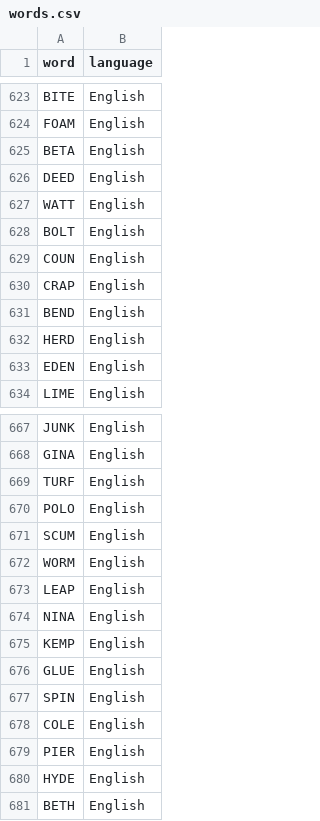
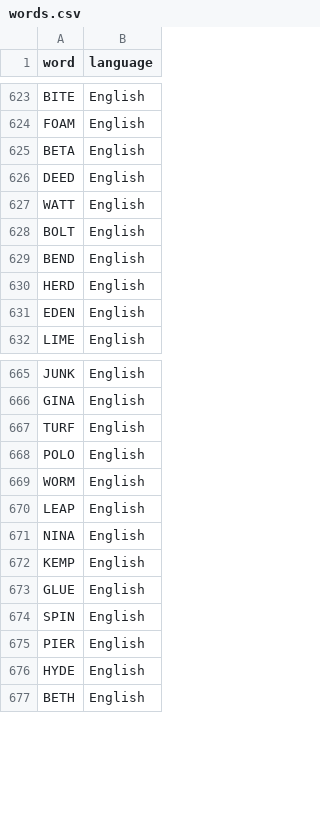
Before and after one commit to ClozerUK/PixelFiles, a CSV file: words.csv, drawn as a sheet; only a part is shown, gaps mark what is left out.

Commit message:
removed some words
removed some words

```diff
--- a/words.csv
+++ b/words.csv
@@ -628,4 +628,2 @@ WATT,English
 BOLT,English
-COUN,English
-CRAP,English
 BEND,English
@@ -670,3 +668,2 @@ TURF,English
 POLO,English
-SCUM,English
 WORM,English
@@ -677,3 +674,2 @@ GLUE,English
 SPIN,English
-COLE,English
 PIER,English
```
